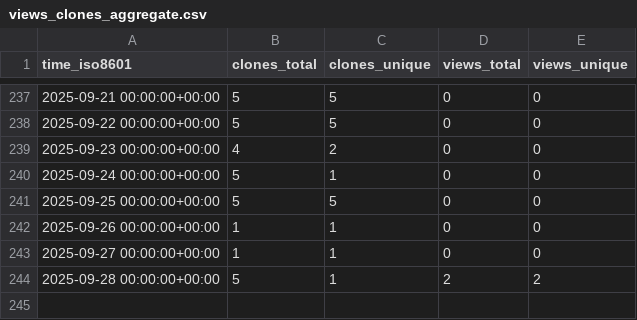
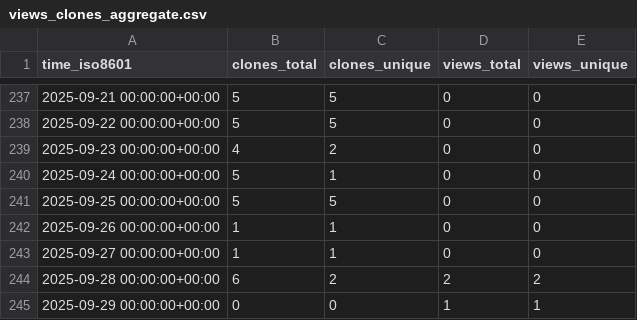
Before and after one commit to peff74/ESP_connect_to_strongest_WiFi, a CSV file: peff74/ESP_connect_to_strongest_WiFi/ghrs-data/views_clones_aggregate.csv, drawn as a sheet; only a part is shown, gaps mark what is left out.

```diff
--- a/peff74/ESP_connect_to_strongest_WiFi/ghrs-data/views_clones_aggregate.csv
+++ b/peff74/ESP_connect_to_strongest_WiFi/ghrs-data/views_clones_aggregate.csv
@@ -243,2 +243,3 @@ time_iso8601,clones_total,clones_unique,views_total,views_unique
 2025-09-27 00:00:00+00:00,1,1,0,0
-2025-09-28 00:00:00+00:00,5,1,2,2
+2025-09-28 00:00:00+00:00,6,2,2,2
+2025-09-29 00:00:00+00:00,0,0,1,1
```
Also changed, not shown: 1 other file.
